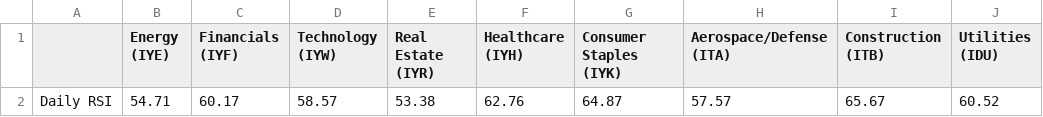
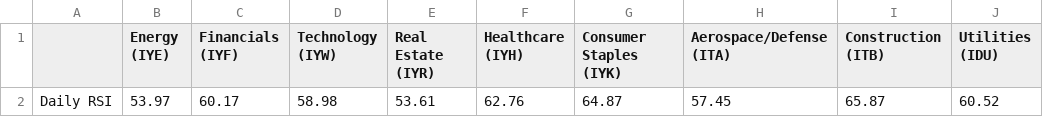
Before and after one commit to swpowell/streamlit-options, a CSV file: data/sectorRSI.csv, drawn as a sheet; only a part is shown; the diff names each change by its address in the sheet, - before the commit and + after, or states it on an @@ line.

Commit message:
RSI update

```diff
--- a/data/sectorRSI.csv
+++ b/data/sectorRSI.csv
-B2 (Energy (IYE)): 54.71
+B2 (Energy (IYE)): 53.97
-D2 (Technology (IYW)): 58.57
+D2 (Technology (IYW)): 58.98
-E2 (Real Estate (IYR)): 53.38
+E2 (Real Estate (IYR)): 53.61
-H2 (Aerospace/Defense (ITA)): 57.57
+H2 (Aerospace/Defense (ITA)): 57.45
-I2 (Construction (ITB)): 65.67
+I2 (Construction (ITB)): 65.87
```
